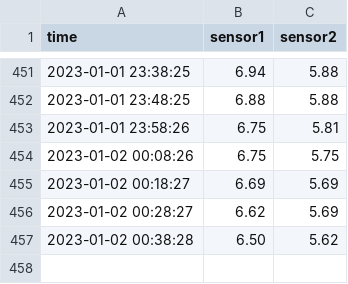
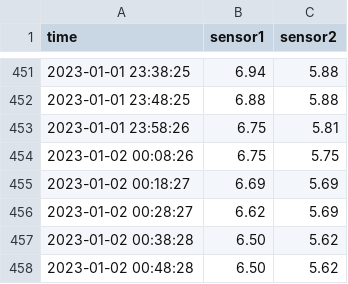
Before and after one commit to e4k4/pi-temp-log, a CSV file: 20221229_2044_pitemplog.csv, drawn as a sheet; only a part is shown, gaps mark what is left out; the diff names each change by its address in the sheet, - before the commit and + after, or states it on an @@ line.

Commit message:
Log commit #451

```diff
--- a/20221229_2044_pitemplog.csv
+++ b/20221229_2044_pitemplog.csv
+row 458: 2023-01-02 00:48:28 | 6.50 | 5.62
```
